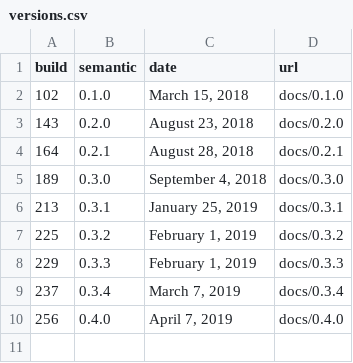
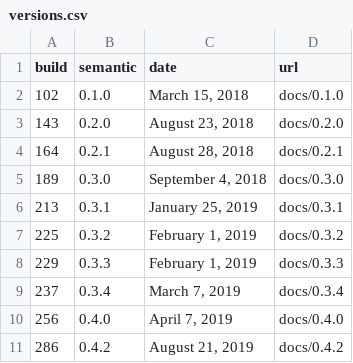
Before and after one commit to GatorEducator/gatorgradle, a CSV file: _data/versions.csv, drawn as a sheet.

Commit message:
autopublish javadoc for version 0.4.2 - 286 : passing

```diff
--- a/_data/versions.csv
+++ b/_data/versions.csv
@@ -10 +10,3 @@ build,semantic,date,url
 "256","0.4.0","April 7, 2019","docs/0.4.0"
+"286
+","0.4.2","August 21, 2019","docs/0.4.2"
```
Also changed, not shown: 54 other files.
